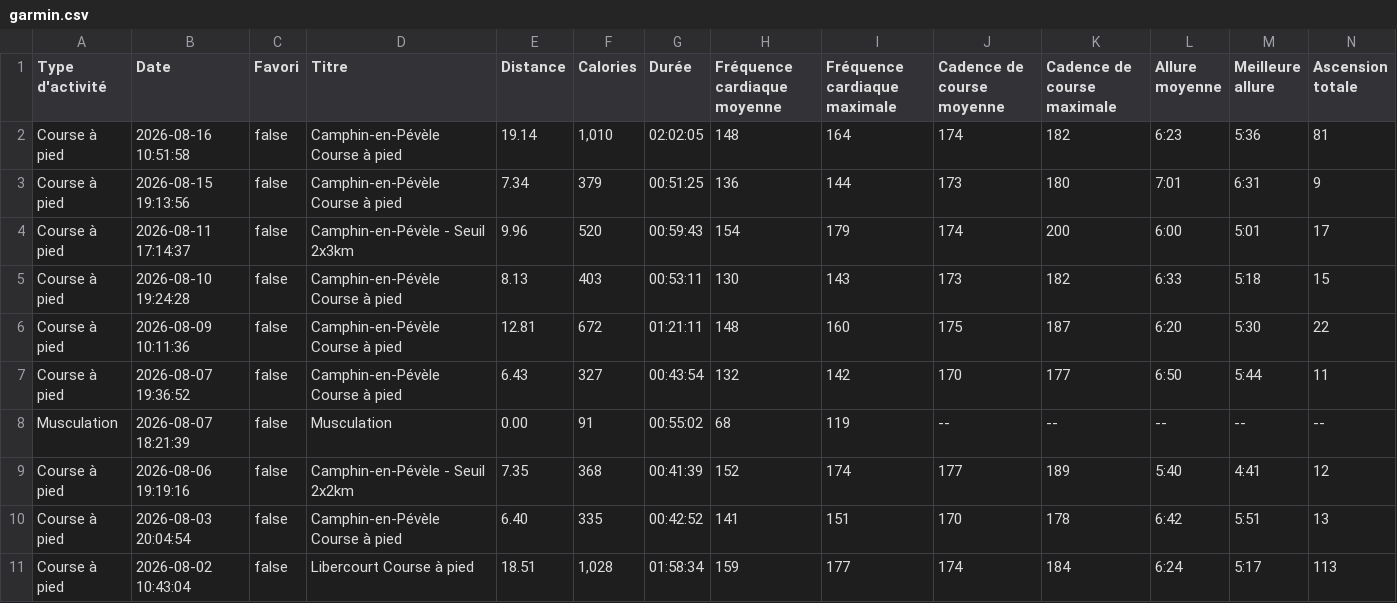
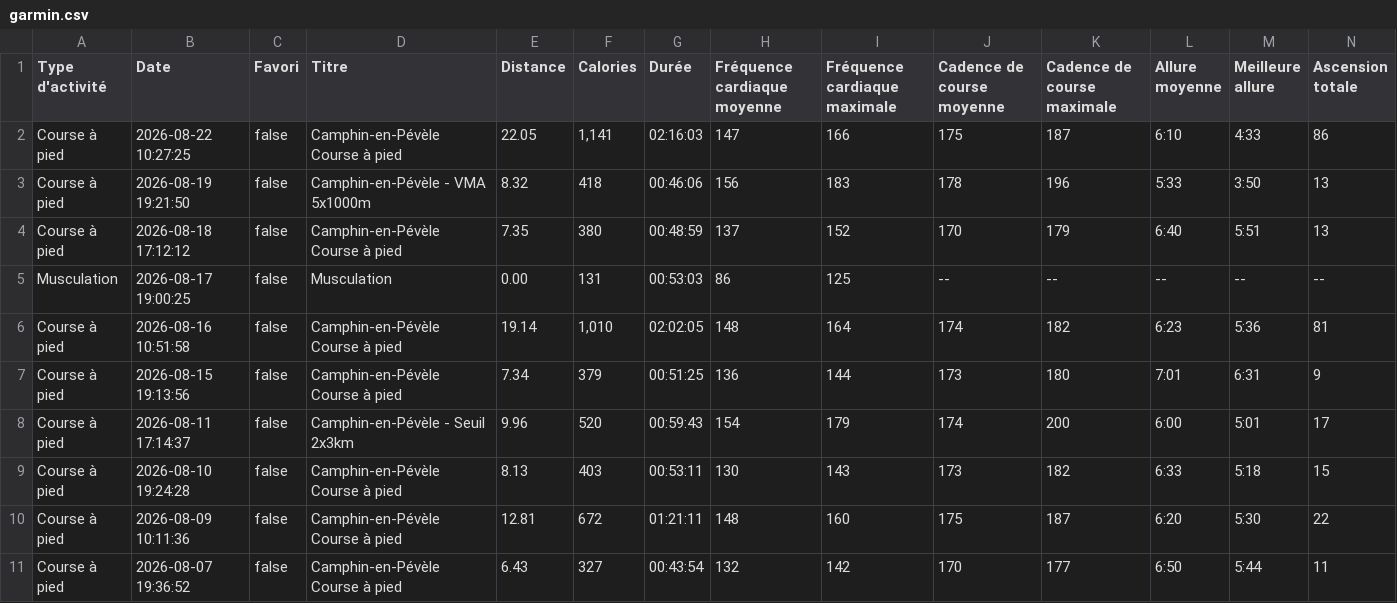
Before and after one commit to enferer/prepa-app, a CSV file: profiles/camille/prepas/marathon-2026-10/data/garmin.csv, drawn as a sheet; only a part is shown; the shorter side is filled out with more unchanged rows; rows hold the shown columns only; the diff names each change by its address in the sheet, - before the commit and + after, or states it on an @@ line.

```diff
--- a/profiles/camille/prepas/marathon-2026-10/data/garmin.csv
+++ b/profiles/camille/prepas/marathon-2026-10/data/garmin.csv
+row 2: Course à pied | 2026-08-22 10:27:25 | false | Camphin-en-Pévèle Course à pied | 22.05 | 1,141 | 02:16:03 | 147 | 166 | 175 | 187 | 6:10 | 4:33 | 86
+row 3: Course à pied | 2026-08-19 19:21:50 | false | Camphin-en-Pévèle - VMA 5x1000m | 8.32 | 418 | 00:46:06 | 156 | 183 | 178 | 196 | 5:33 | 3:50 | 13
+row 4: Course à pied | 2026-08-18 17:12:12 | false | Camphin-en-Pévèle Course à pied | 7.35 | 380 | 00:48:59 | 137 | 152 | 170 | 179 | 6:40 | 5:51 | 13
+row 5: Musculation | 2026-08-17 19:00:25 | false | Musculation | 0.00 | 131 | 00:53:03 | 86 | 125 | -- | -- | -- | -- | --
```
Also changed, not shown: 5 other files.
